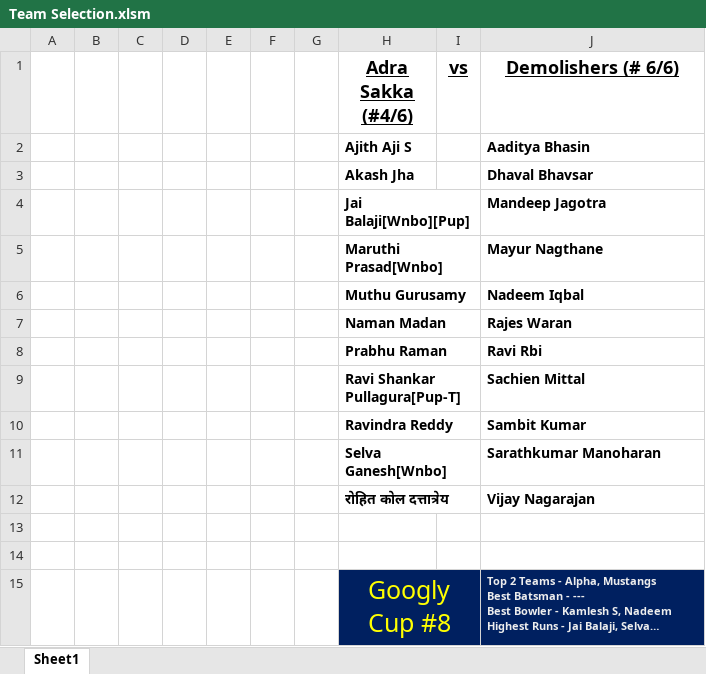
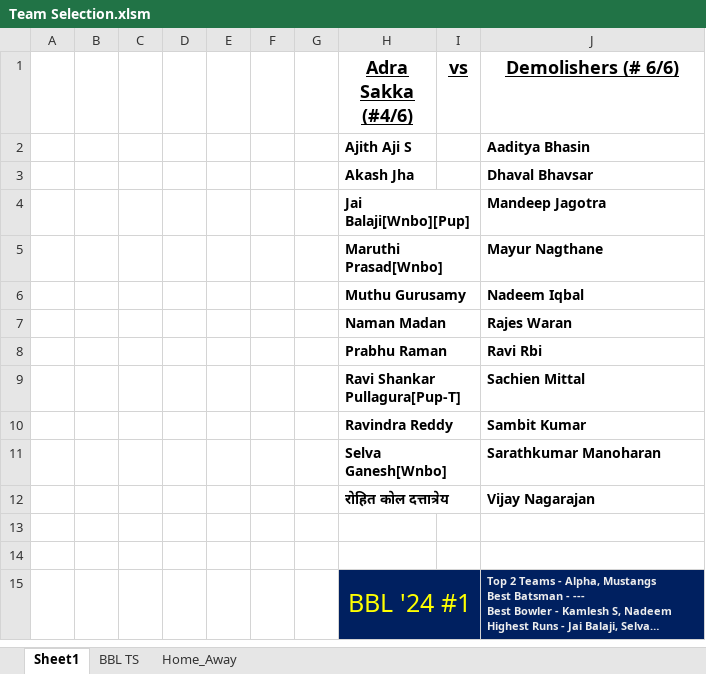
Before and after one commit to Sachienmittal/RRCC, an Excel workbook: Manage/Team Selection.xlsm, sheet Sheet1, drawn as a sheet; long unchanged cells end in …; values as stored, in another font and other column widths than the file's, no borders; table styles not drawn; the diff names each change by its address in the sheet, - before the commit and + after, or states it on an @@ line.

```diff
--- a/Manage/Team Selection.xlsm (sheet Sheet1)
+++ b/Manage/Team Selection.xlsm (sheet Sheet1)
+sheet tab: BBL TS
+sheet tab: Home_Away
-H15 (Adra Sakka (#4/6)): Googly Cup #8
+H15 (Adra Sakka (#4/6)): BBL '24 #1
```
Also changed, not shown: Records/Rankings 2023.xlsm, 3 other files.
